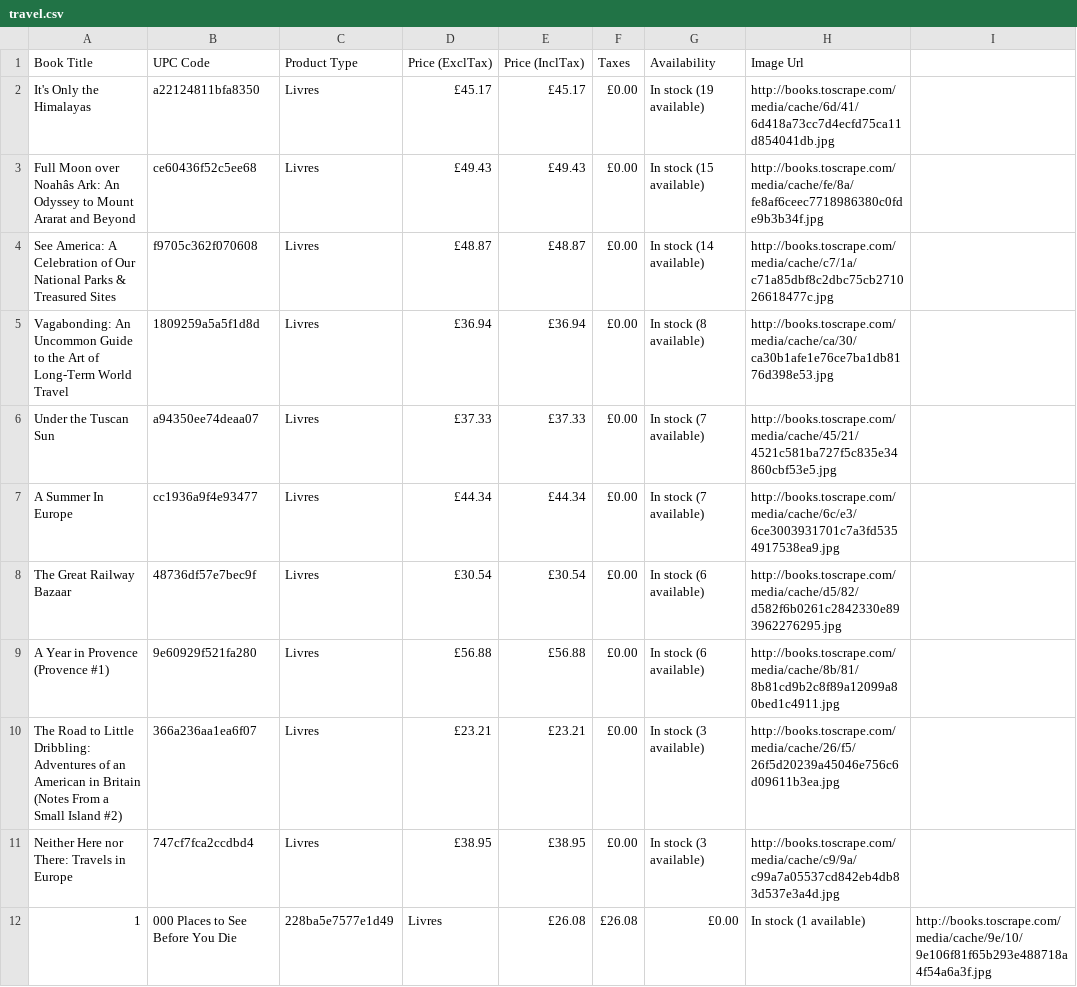
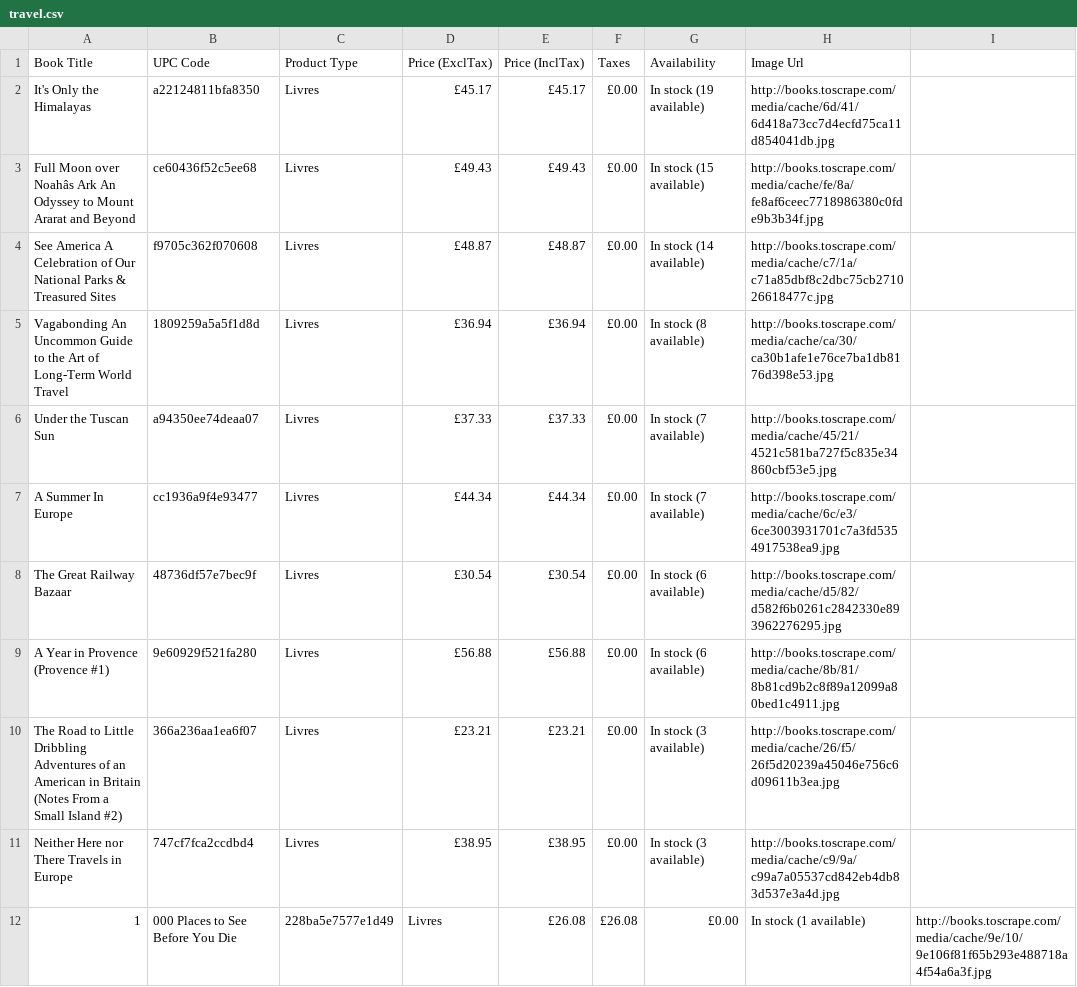
Before and after one commit to py-Thony/Use-Python-for-Scraping-Market-Analysis, a CSV file: SCRAPED_FILES/travel/CSV_FILES/travel.csv, drawn as a sheet; the diff names each change by its address in the sheet, - before the commit and + after, or states it on an @@ line.

Commit message:
testing Of CSV

```diff
--- a/SCRAPED_FILES/travel/CSV_FILES/travel.csv
+++ b/SCRAPED_FILES/travel/CSV_FILES/travel.csv
-A3 (Book Title): …over Noahâs Ark: An Odyssey…
+A3 (Book Title): …over Noahâs Ark An Odyssey…
-A4 (Book Title): See America: A Celebration…
+A4 (Book Title): See America A Celebration…
-A5 (Book Title): Vagabonding: An Uncommon…
+A5 (Book Title): Vagabonding An Uncommon…
-A10 (Book Title): …to Little Dribbling: Adventures of…
+A10 (Book Title): …to Little Dribbling Adventures of…
-A11 (Book Title): Neither Here nor There: Travels in Europe
+A11 (Book Title): Neither Here nor There Travels in Europe
```
